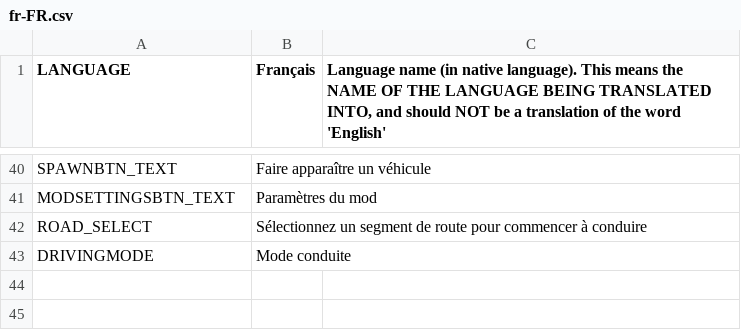
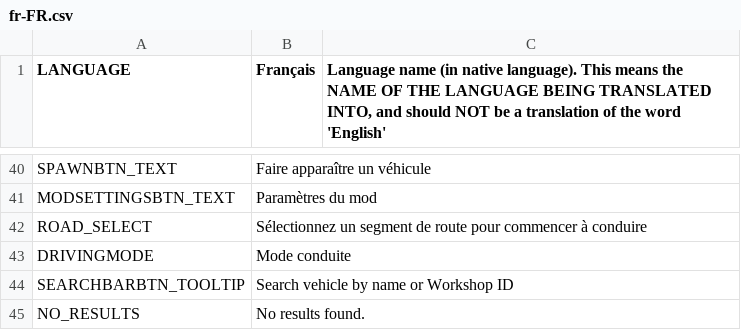
Before and after one commit to will258012/IOperateItRevisited, a CSV file: IOperateIt/Translations/fr-FR.csv, drawn as a sheet; only a part is shown, gaps mark what is left out; the diff names each change by its address in the sheet, - before the commit and + after, or states it on an @@ line.

Commit message:
New translations en-en.csv (French)
[ci skip]

```diff
--- a/IOperateIt/Translations/fr-FR.csv
+++ b/IOperateIt/Translations/fr-FR.csv
+row 44: SEARCHBARBTN_TOOLTIP | Search vehicle by name or Workshop ID
+row 45: NO_RESULTS | No results found.
```
